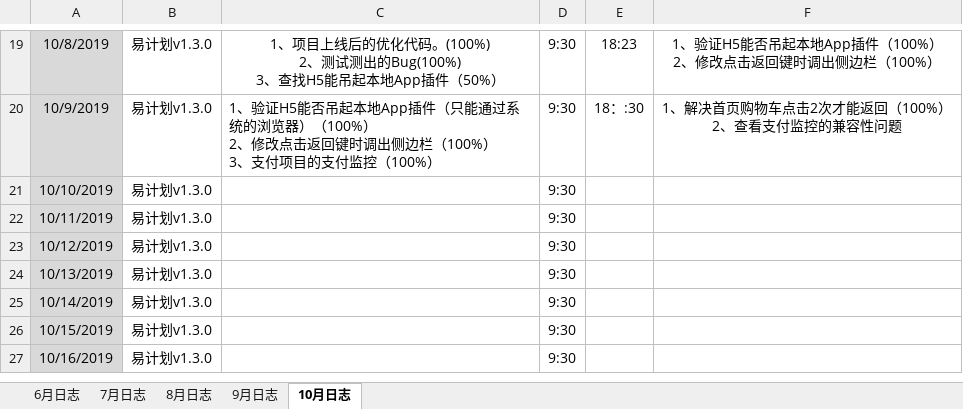
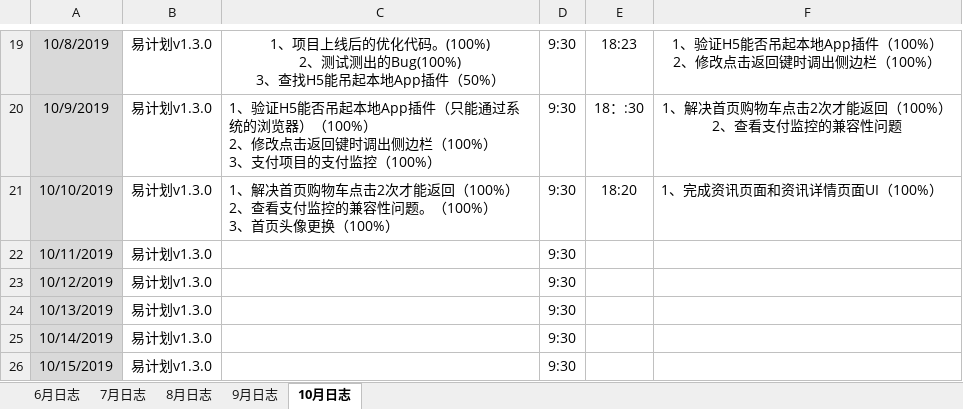
Before and after one commit to xiaofengshen/heheh, an Excel workbook: 易超_1工作·日志.xlsx, sheet 10月日志, drawn as a sheet; only a part is shown, gaps mark what is left out; the shorter side is filled out with more unchanged rows; values as stored, in another font and other column widths than the file's, no borders; ↵ is a line break in a cell; the diff names each change by its address in the sheet, - before the commit and + after, or states it on an @@ line.

Commit message:
20191010

```diff
--- a/易超_1工作·日志.xlsx (sheet 10月日志)
+++ b/易超_1工作·日志.xlsx (sheet 10月日志)
-C21: (empty)
+C21: 1、解决首页购物车点击2次才能返回（100%） ↵ 2、查看支付监控的兼容性问题。（100%） ↵ 3、首页头像更换（100%）
-E21: (empty)
+E21: 18:20
-F21: (empty)
+F21: 1、完成资讯页面和资讯详情页面UI（100%）
```
